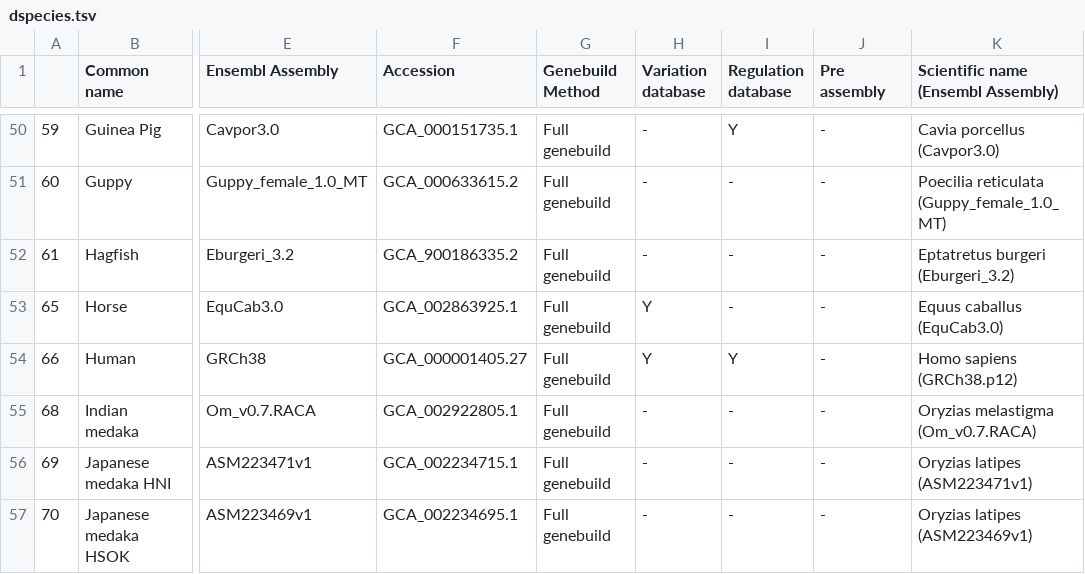
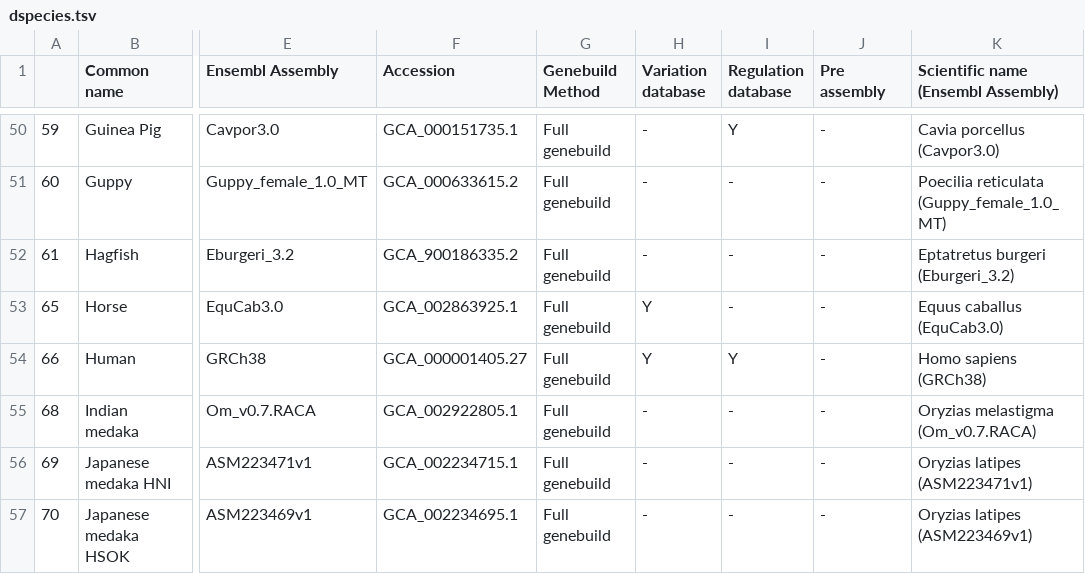
Before and after one commit to rraadd88/beditor, a TSV file: beditor/data/dspecies.tsv, drawn as a sheet; only a part is shown, gaps mark what is left out; the diff names each change by its address in the sheet, - before the commit and + after, or states it on an @@ line.

Commit message:
update

```diff
--- a/beditor/data/dspecies.tsv
+++ b/beditor/data/dspecies.tsv
-K54: Homo sapiens (GRCh38.p12)
+K54: Homo sapiens (GRCh38)
```
